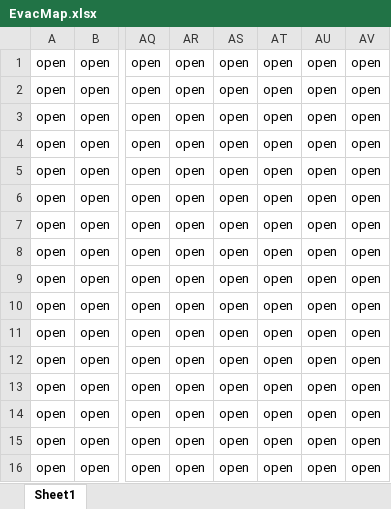
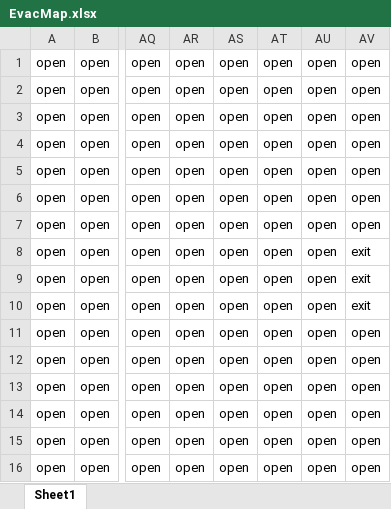
Before and after one commit to ciscprocess/skk-cs4230-project-1, an Excel workbook: EvacMap.xlsx, sheet Sheet1, drawn as a sheet; only a part is shown, gaps mark what is left out; values as stored, in another font and other column widths than the file's, no borders; the diff names each change by its address in the sheet, - before the commit and + after, or states it on an @@ line.

Commit message:
Added Exits and Static Field Changes
Static field now decays based on distance from exit
Exit object created but not finished
Cell multiplier behavior changed (still a lot to play around with here)
Cell and Pedestrian priority changed (was wrong)

```diff
--- a/EvacMap.xlsx (sheet Sheet1)
+++ b/EvacMap.xlsx (sheet Sheet1)
-AV8:AV10: open
+AV8:AV10: exit
```
Also changed, not shown: 5 other files.
